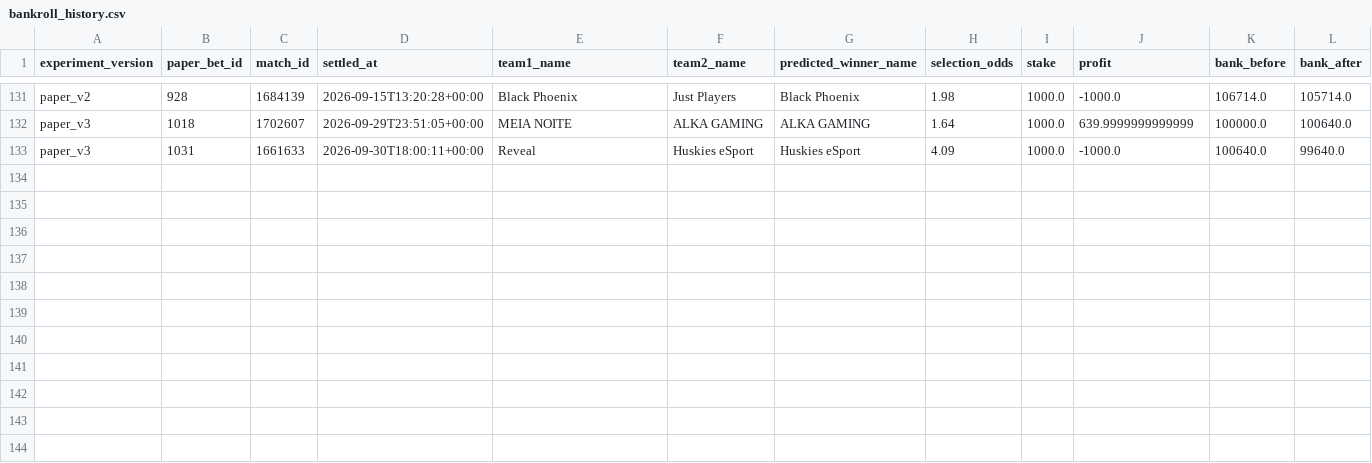
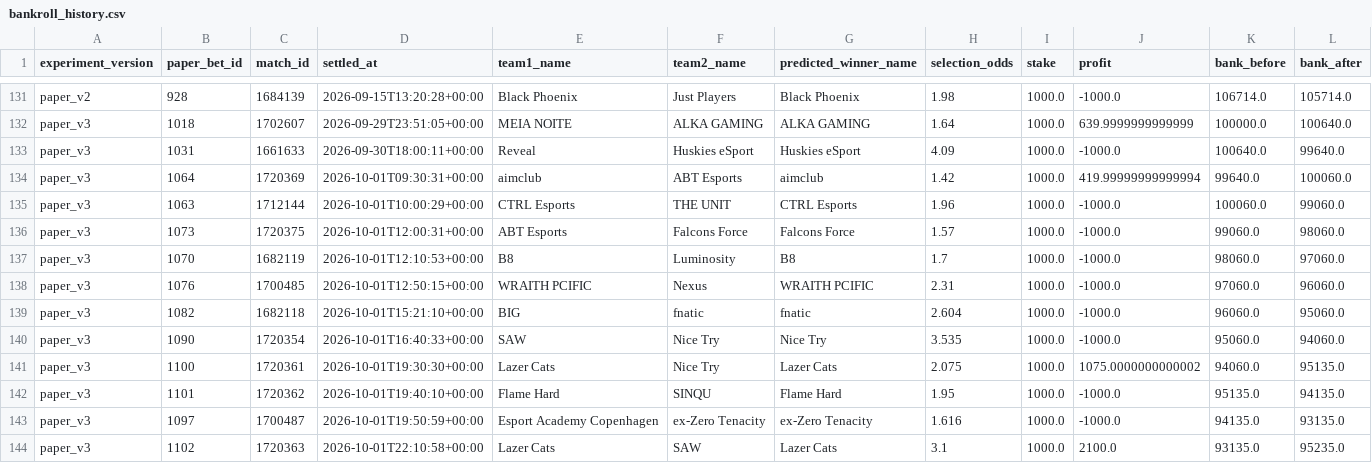
Before and after one commit to metascope-ai/metascope-public-data, a CSV file: data/bankroll_history.csv, drawn as a sheet; only a part is shown, gaps mark what is left out.

Commit message:
Update public prediction data

```diff
--- a/data/bankroll_history.csv
+++ b/data/bankroll_history.csv
@@ -133 +133,12 @@ paper_v3,1018,1702607,2026-09-29T23:51:05+00:00,MEIA NOITE,ALKA GAMING,ALKA GAMI
 paper_v3,1031,1661633,2026-09-30T18:00:11+00:00,Reveal,Huskies eSport,Huskies eSport,4.09,1000.0,-1000.0,100640.0,99640.0
+paper_v3,1064,1720369,2026-10-01T09:30:31+00:00,aimclub,ABT Esports,aimclub,1.42,1000.0,419.99999999999994,99640.0,100060.0
+paper_v3,1063,1712144,2026-10-01T10:00:29+00:00,CTRL Esports,THE UNIT,CTRL Esports,1.96,1000.0,-1000.0,100060.0,99060.0
+paper_v3,1073,1720375,2026-10-01T12:00:31+00:00,ABT Esports,Falcons Force,Falcons Force,1.57,1000.0,-1000.0,99060.0,98060.0
+paper_v3,1070,1682119,2026-10-01T12:10:53+00:00,B8,Luminosity,B8,1.7,1000.0,-1000.0,98060.0,97060.0
+paper_v3,1076,1700485,2026-10-01T12:50:15+00:00,WRAITH PCIFIC,Nexus,WRAITH PCIFIC,2.31,1000.0,-1000.0,97060.0,96060.0
+paper_v3,1082,1682118,2026-10-01T15:21:10+00:00,BIG,fnatic,fnatic,2.604,1000.0,-1000.0,96060.0,95060.0
+paper_v3,1090,1720354,2026-10-01T16:40:33+00:00,SAW,Nice Try,Nice Try,3.535,1000.0,-1000.0,95060.0,94060.0
+paper_v3,1100,1720361,2026-10-01T19:30:30+00:00,Lazer Cats,Nice Try,Lazer Cats,2.075,1000.0,1075.0000000000002,94060.0,95135.0
+paper_v3,1101,1720362,2026-10-01T19:40:10+00:00,Flame Hard,SINQU,Flame Hard,1.95,1000.0,-1000.0,95135.0,94135.0
+paper_v3,1097,1700487,2026-10-01T19:50:59+00:00,Esport Academy Copenhagen,ex-Zero Tenacity,ex-Zero Tenacity,1.616,1000.0,-1000.0,94135.0,93135.0
+paper_v3,1102,1720363,2026-10-01T22:10:58+00:00,Lazer Cats,SAW,Lazer Cats,3.1,1000.0,2100.0,93135.0,95235.0
```
Also changed, not shown: data/public_channel_predictions.csv, 4 other files.
